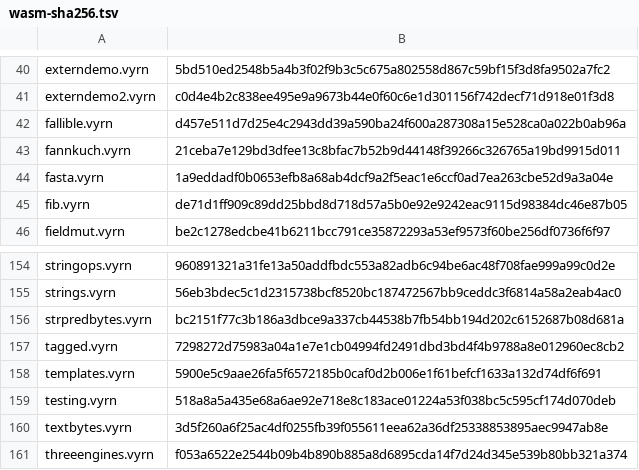
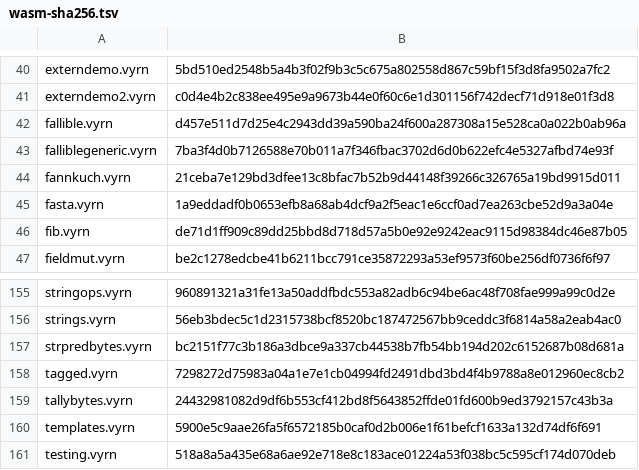
Before and after one commit to vyrn-lang/vyrn, a TSV file: rfcs/census/wasm-sha256.tsv, drawn as a sheet; only a part is shown, gaps mark what is left out; the shorter side is filled out with more unchanged rows; the diff names each change by its address in the sheet, - before the commit and + after, or states it on an @@ line.

Commit message:
the manifest and the censuses are re-pinned after the store and keystroke merges

```diff
--- a/rfcs/census/wasm-sha256.tsv
+++ b/rfcs/census/wasm-sha256.tsv
+row 43: falliblegeneric.vyrn | 7ba3f4d0b7126588e70b011a7f346fbac3702d6d0b622efc4e5327afbd74e93f
+row 159: tallybytes.vyrn | 24432981082d9df6b553cf412bd8f5643852ffde01fd600b9ed3792157c43b3a
```
Also changed, not shown: 3 other files.
